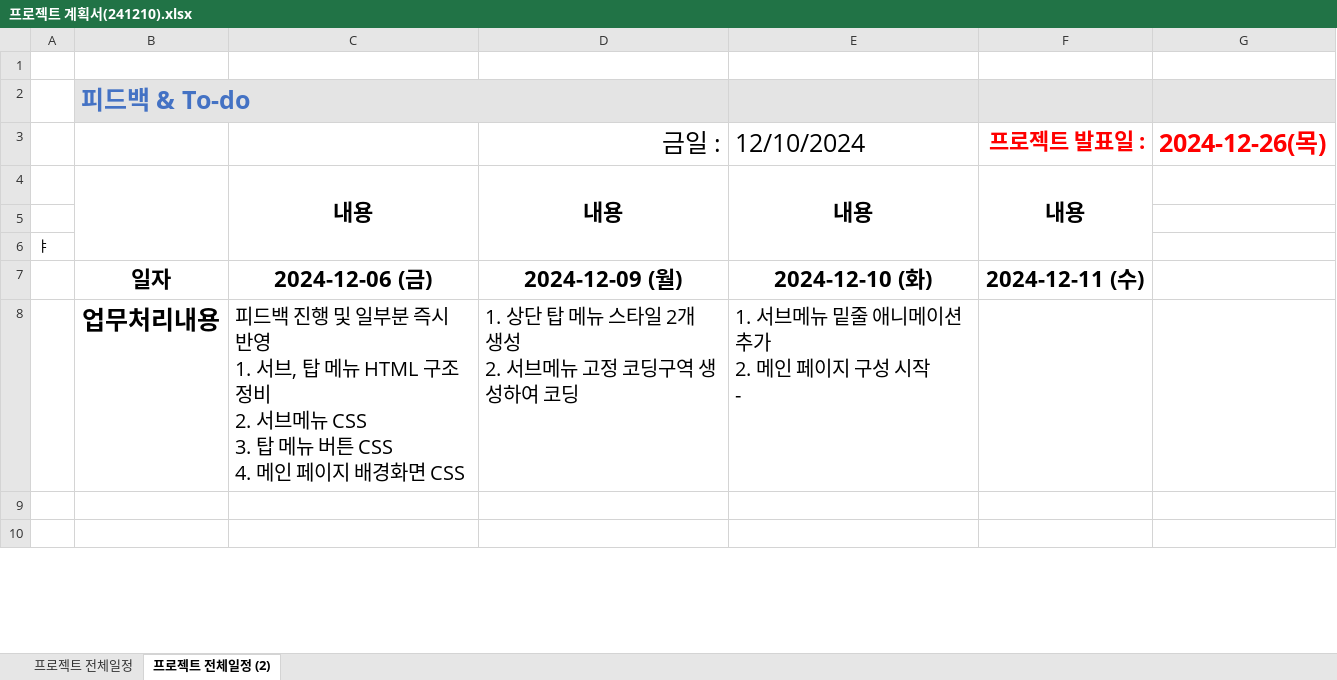
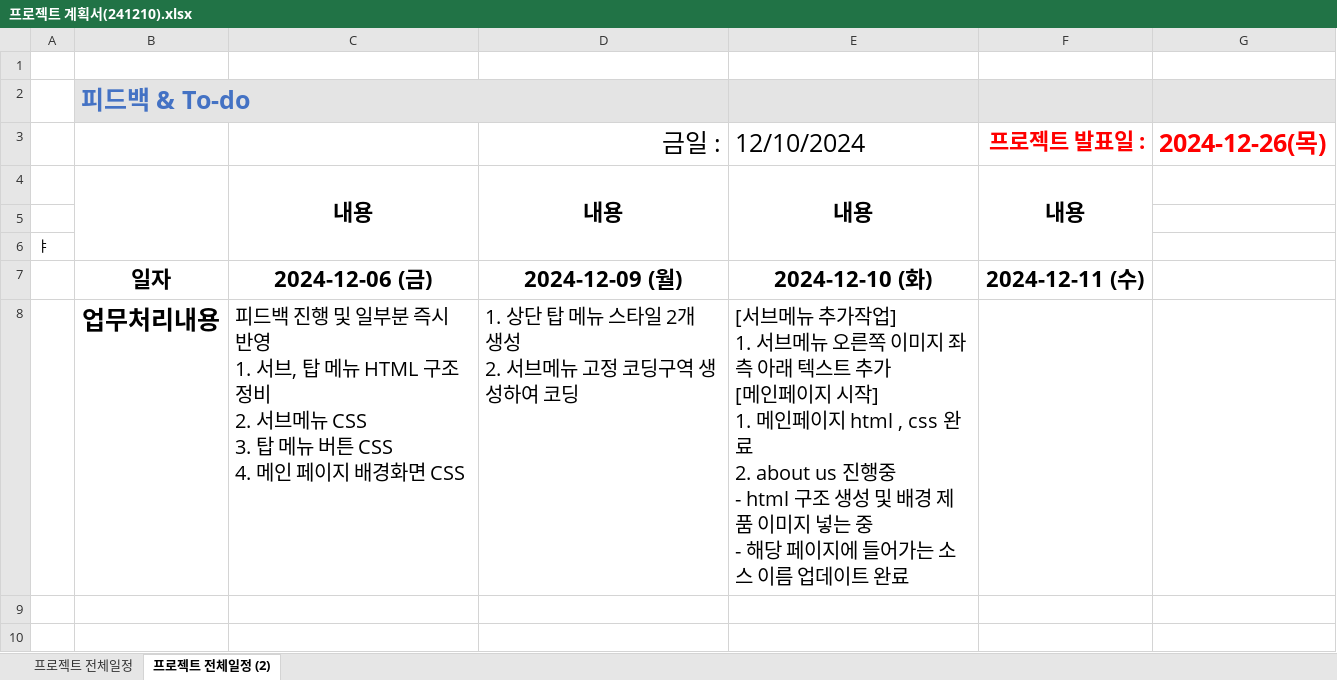
Before and after one commit to Hyeonseok0529/FED-Project-YHS, an Excel workbook: 1차_프로젝트/01.분석설계/프로젝트 관리/프로젝트 계획서(241210).xlsx, sheet 프로젝트 전체일정 (2), drawn as a sheet; only a part is shown; values as stored, in another font and other column widths than the file's, no borders; conditional formats not drawn; ↵ is a line break in a cell; the diff covers the shown part only; the diff names each change by its address in the sheet, - before the commit and + after, or states it on an @@ line.

```diff
--- a/1차_프로젝트/01.분석설계/프로젝트 관리/프로젝트 계획서(241210).xlsx (sheet 프로젝트 전체일정 (2))
+++ b/1차_프로젝트/01.분석설계/프로젝트 관리/프로젝트 계획서(241210).xlsx (sheet 프로젝트 전체일정 (2))
-E8 (12/10/2024): 1. 서브메뉴 밑줄 애니메이션 추가 ↵ 2. 메인 페이지 구성 시작 ↵ -
+E8 (12/10/2024): [서브메뉴 추가작업] ↵ 1. 서브메뉴 오른쪽 이미지 좌측 아래 텍스트 추가 ↵ [메인페이지 시작] ↵ 1. 메인페이지 html , css 완료 ↵ 2. about us 진행중 ↵ - html 구조 생성 및 배경 제품 이미지 넣는 중 ↵ - 해당 페이지에 들어가는 소스 이름 업데이트 완료
```
Also changed, not shown: 4 edited cells elsewhere in this sheet, sheet 프로젝트 전체일정, formulas that keep their value, hidden cells, charts or pictures, 20 other files.
